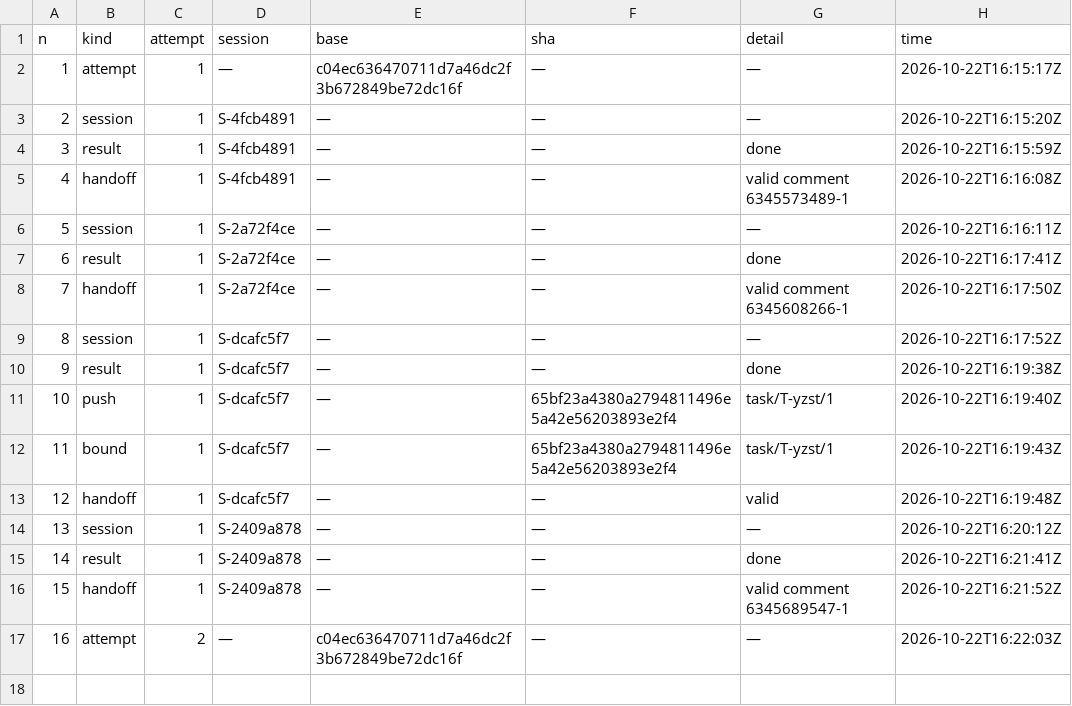
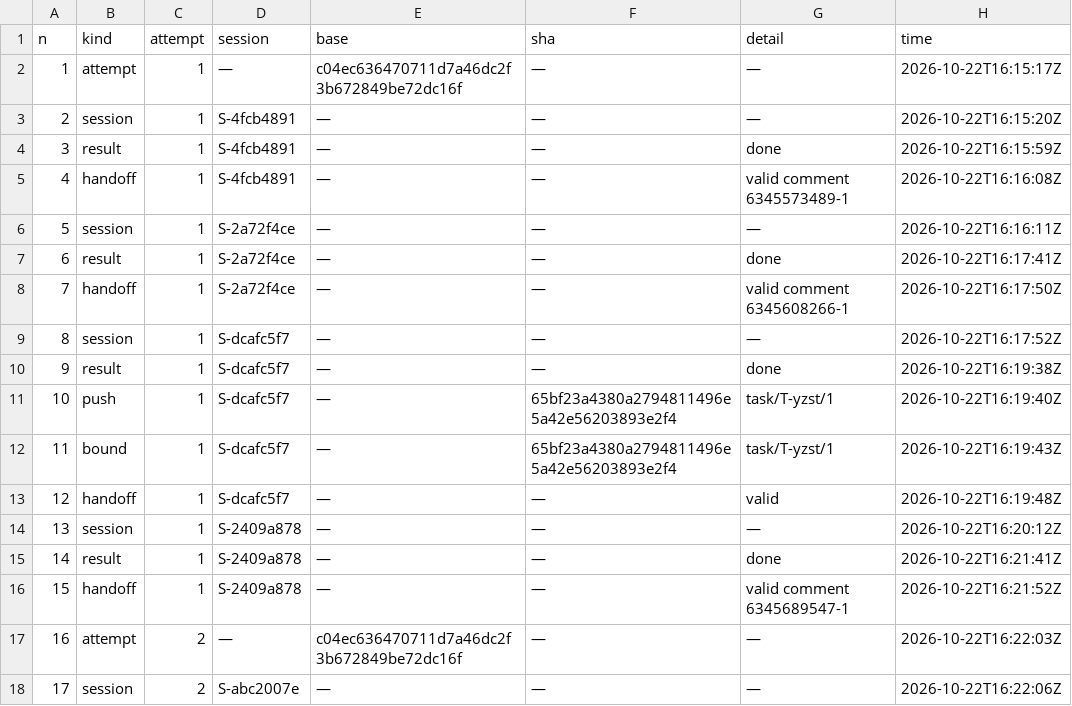
Before and after one commit to pharzam/layup-uat-m2e2, a TSV file: tasks/T-yzst/events.tsv, drawn as a sheet.

```diff
--- a/tasks/T-yzst/events.tsv
+++ b/tasks/T-yzst/events.tsv
@@ -17 +17,2 @@ n	kind	attempt	session	base	sha	detail	time
 16	attempt	2	—	c04ec636470711d7a46dc2f3b672849be72dc16f	—	—	2026-10-22T16:22:03Z
+17	session	2	S-abc2007e	—	—	—	2026-10-22T16:22:06Z
```
Also changed, not shown: sessions.tsv.
